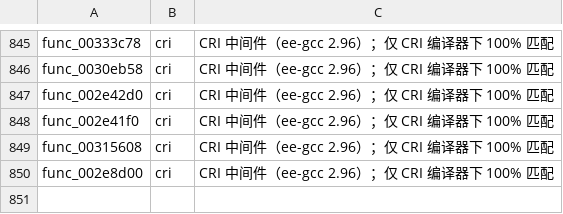
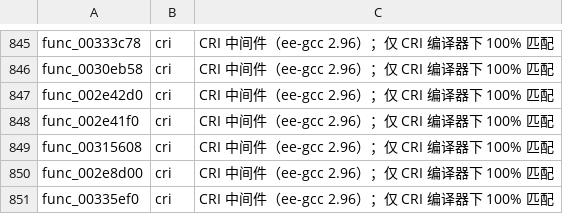
Before and after one commit to USED255/artonelico2-decomp, a TSV file: config/compiler_map.tsv, drawn as a sheet; only a part is shown, gaps mark what is left out; the diff names each change by its address in the sheet, - before the commit and + after, or states it on an @@ line.

Commit message:
m3(manual): match func_00335ef0 (store-order permutation 012 + -G0)

```diff
--- a/config/compiler_map.tsv
+++ b/config/compiler_map.tsv
+row 851: func_00335ef0 | cri | CRI 中间件（ee-gcc 2.96）；仅 CRI 编译器下 100% 匹配
```
Also changed, not shown: config/source_flags.tsv, 2 other files.
